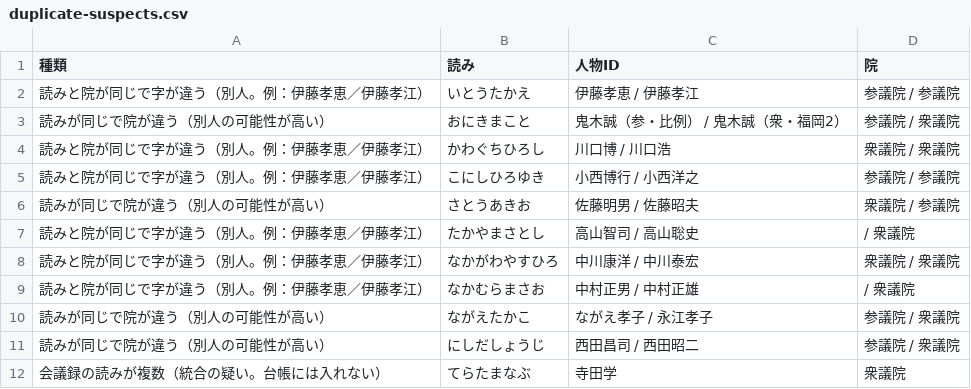
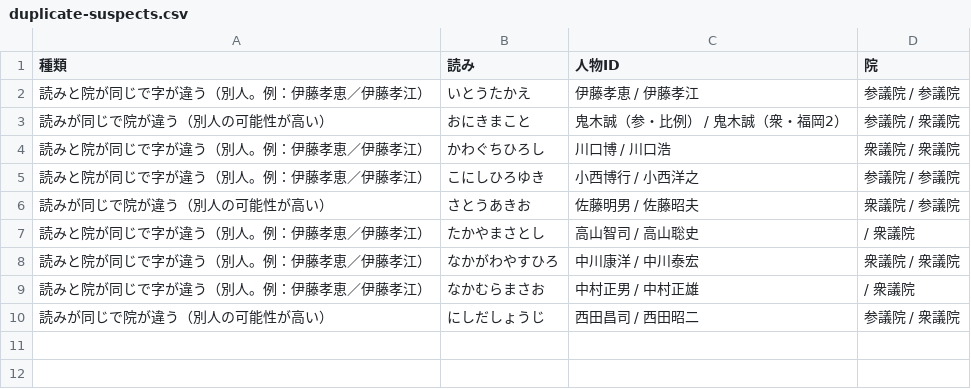
Before and after one commit to nexus-ai-2045/public-interest-lens, a CSV file: data/derived/person-ids/duplicate-suspects.csv, drawn as a sheet.

```diff
--- a/data/derived/person-ids/duplicate-suspects.csv
+++ b/data/derived/person-ids/duplicate-suspects.csv
@@ -9,4 +9,2 @@
 読みと院が同じで字が違う（別人。例：伊藤孝恵／伊藤孝江）,なかむらまさお,中村正男 / 中村正雄, / 衆議院
-読みが同じで院が違う（別人の可能性が高い）,ながえたかこ,ながえ孝子 / 永江孝子,参議院 / 衆議院
 読みが同じで院が違う（別人の可能性が高い）,にしだしょうじ,西田昌司 / 西田昭二,参議院 / 衆議院
-会議録の読みが複数（統合の疑い。台帳には入れない）,てらたまなぶ,寺田学,衆議院
```
Also changed, not shown: data/acquired/diet-roster/historical.csv, data/derived/link-audit/orphans.csv, 8 other files.
